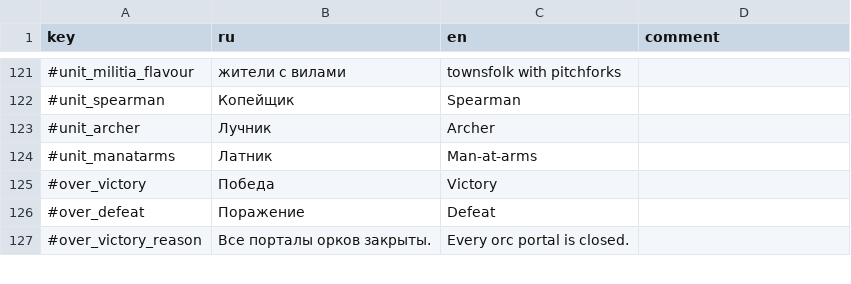
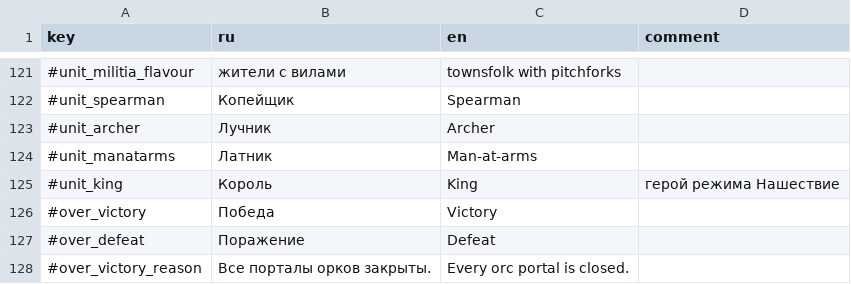
Before and after one commit to Safronov-Siarhei/CityBuilding, a CSV file: Assets/_Project/Balance/localization.csv, drawn as a sheet; only a part is shown, gaps mark what is left out.

```diff
--- a/Assets/_Project/Balance/localization.csv
+++ b/Assets/_Project/Balance/localization.csv
@@ -124,2 +124,3 @@
 #unit_manatarms,Латник,Man-at-arms,
+#unit_king,Король,King,герой режима Нашествие
 #over_victory,Победа,Victory,
```
Also changed, not shown: Assets/_Project/Balance/economy.csv, 41 other files.
